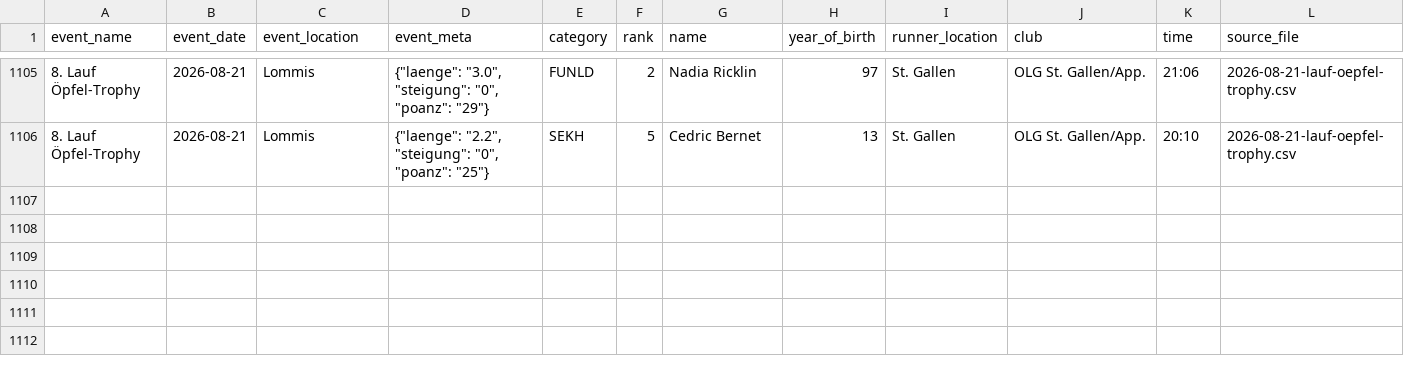
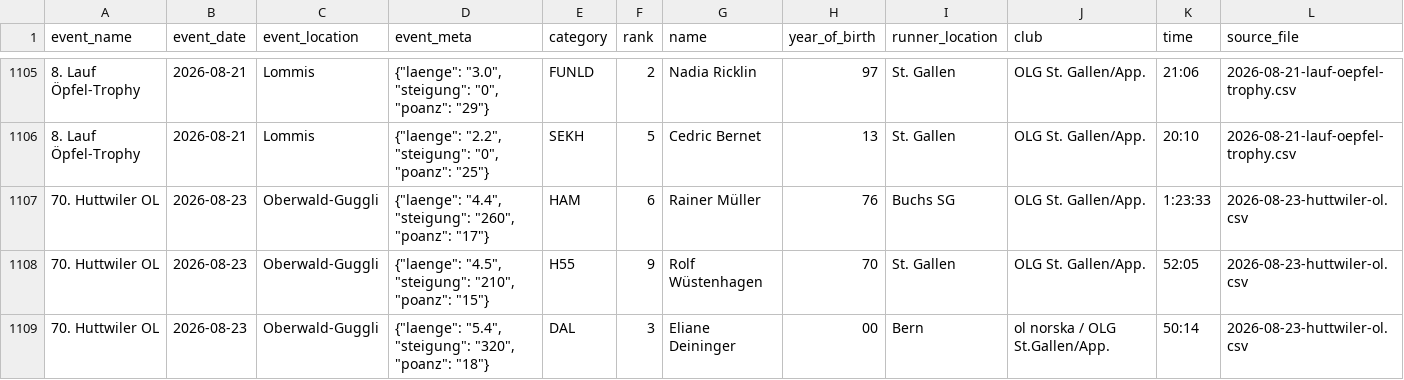
Before and after one commit to onzolof/solv-scraper, a CSV file: aggregated-data/master-top-ten.csv, drawn as a sheet; only a part is shown, gaps mark what is left out; the diff names each change by its address in the sheet, - before the commit and + after, or states it on an @@ line.

```diff
--- a/aggregated-data/master-top-ten.csv
+++ b/aggregated-data/master-top-ten.csv
+row 1107: 70. Huttwiler OL | 2026-08-23 | Oberwald-Guggli | {"laenge": "4.4", "steigung": "260", "poanz": "17"} | HAM | 6 | Rainer Müller | 76 | Buchs SG | OLG St. Gallen/App. | 1:23:33 | 2026-08-23-huttwiler-ol.csv
+row 1108: 70. Huttwiler OL | 2026-08-23 | Oberwald-Guggli | {"laenge": "4.5", "steigung": "210", "poanz": "15"} | H55 | 9 | Rolf Wüstenhagen | 70 | St. Gallen | OLG St. Gallen/App. | 52:05 | 2026-08-23-huttwiler-ol.csv
+row 1109: 70. Huttwiler OL | 2026-08-23 | Oberwald-Guggli | {"laenge": "5.4", "steigung": "320", "poanz": "18"} | DAL | 3 | Eliane Deininger | 00 | Bern | ol norska / OLG St.Gallen/App. | 50:14 | 2026-08-23-huttwiler-ol.csv
```
Also changed, not shown: 4 other files.
